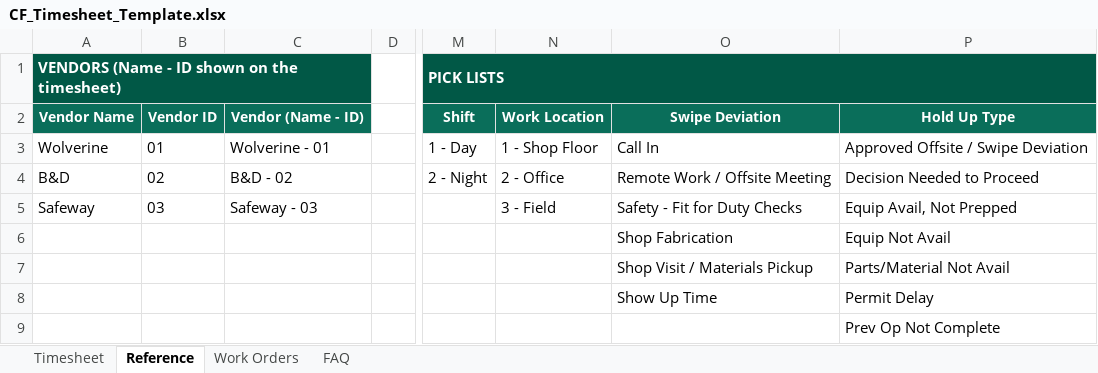
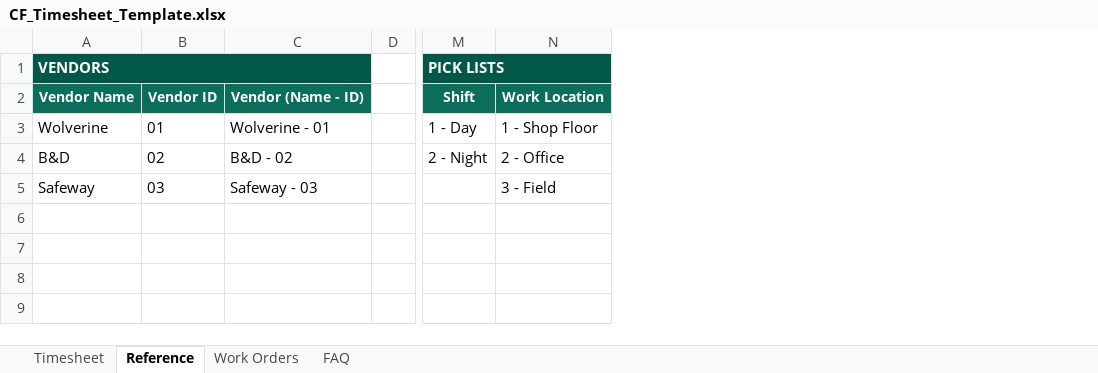
Before and after one commit to Nitinj23/Power-Bi-Dashboard, an Excel workbook: CF-Timesheet/CF_Timesheet_Template.xlsx, sheet Reference, drawn as a sheet; only a part is shown, gaps mark what is left out; values as stored, in another font and other column widths than the file's, no borders; the diff names each change by its address in the sheet, - before the commit and + after, or states it on an @@ line.

```diff
--- a/CF-Timesheet/CF_Timesheet_Template.xlsx (sheet Reference)
+++ b/CF-Timesheet/CF_Timesheet_Template.xlsx (sheet Reference)
-column O, rows 2-8: Swipe Deviation | Call In | Remote Work / Offsite Meeting | Safety - Fit for Duty Checks | Shop Fabrication | Shop Visit / Materials Pickup | Show Up Time
-column P, rows 2-9: Hold Up Type | Approved Offsite / Swipe Deviation | Decision Needed to Proceed | Equip Avail, Not Prepped | Equip Not Avail | Parts/Material Not Avail | Permit Delay | Prev Op Not Complete
-A1: VENDORS (Name - ID shown on the timesheet)
+A1: VENDORS
```
Also changed, not shown: sheet Timesheet, sheet Work Orders, sheet FAQ, hidden cells, charts or pictures, 2 other files.
